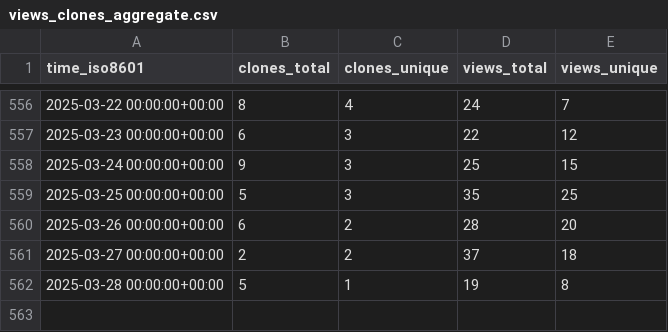
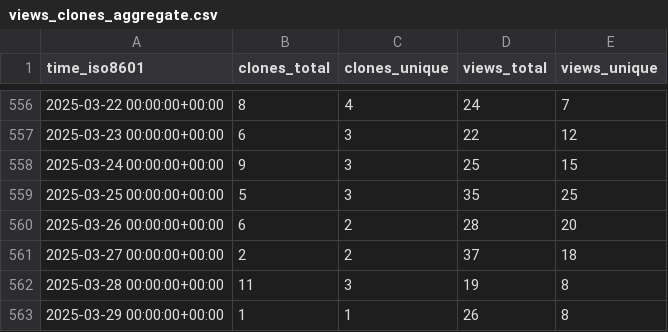
Before and after one commit to orabe/hctsa, a CSV file: benfulcher/hctsa/ghrs-data/views_clones_aggregate.csv, drawn as a sheet; only a part is shown, gaps mark what is left out.

```diff
--- a/benfulcher/hctsa/ghrs-data/views_clones_aggregate.csv
+++ b/benfulcher/hctsa/ghrs-data/views_clones_aggregate.csv
@@ -561,2 +561,3 @@ time_iso8601,clones_total,clones_unique,views_total,views_unique
 2025-03-27 00:00:00+00:00,2,2,37,18
-2025-03-28 00:00:00+00:00,5,1,19,8
+2025-03-28 00:00:00+00:00,11,3,19,8
+2025-03-29 00:00:00+00:00,1,1,26,8
```
Also changed, not shown: 1 other file.
